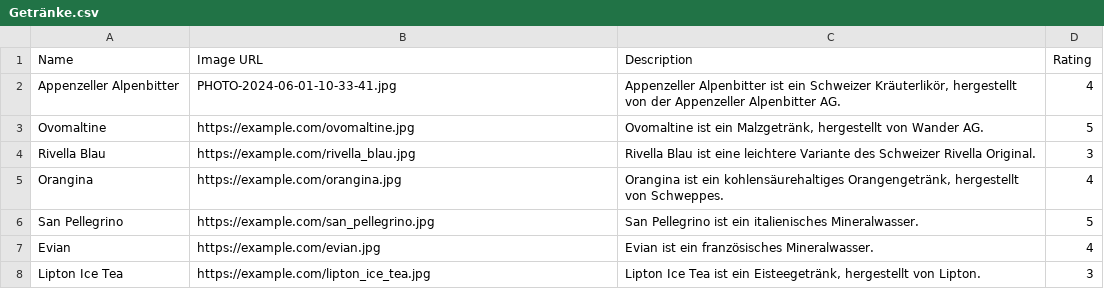
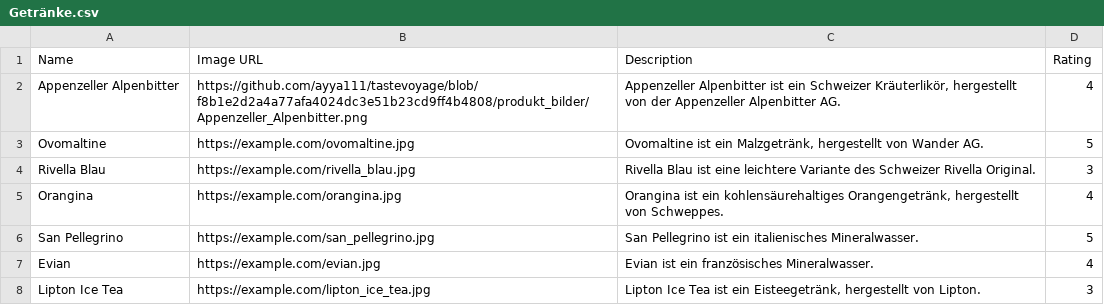
Before and after one commit to ayya111/tastevoyage, a CSV file: Getränke.csv, drawn as a sheet; only a part is shown.

Commit message:
Update Getränke.csv

```diff
--- a/Getränke.csv
+++ b/Getränke.csv
@@ -1,3 +1,3 @@
 Name,Image URL,Description,Rating
-Appenzeller Alpenbitter,PHOTO-2024-06-01-10-33-41.jpg,"Appenzeller Alpenbitter ist ein Schweizer Kräuterlikör, hergestellt von der Appenzeller Alpenbitter AG.",4
+Appenzeller Alpenbitter,https://github.com/ayya111/tastevoyage/blob/f8b1e2d2a4a77afa4024dc3e51b23cd9ff4b4808/produkt_bilder/Appenzeller_Alpenbitter.png,"Appenzeller Alpenbitter ist ein Schweizer Kräuterlikör, hergestellt von der Appenzeller Alpenbitter AG.",4
 Ovomaltine,https://example.com/ovomaltine.jpg,"Ovomaltine ist ein Malzgetränk, hergestellt von Wander AG.",5
```
